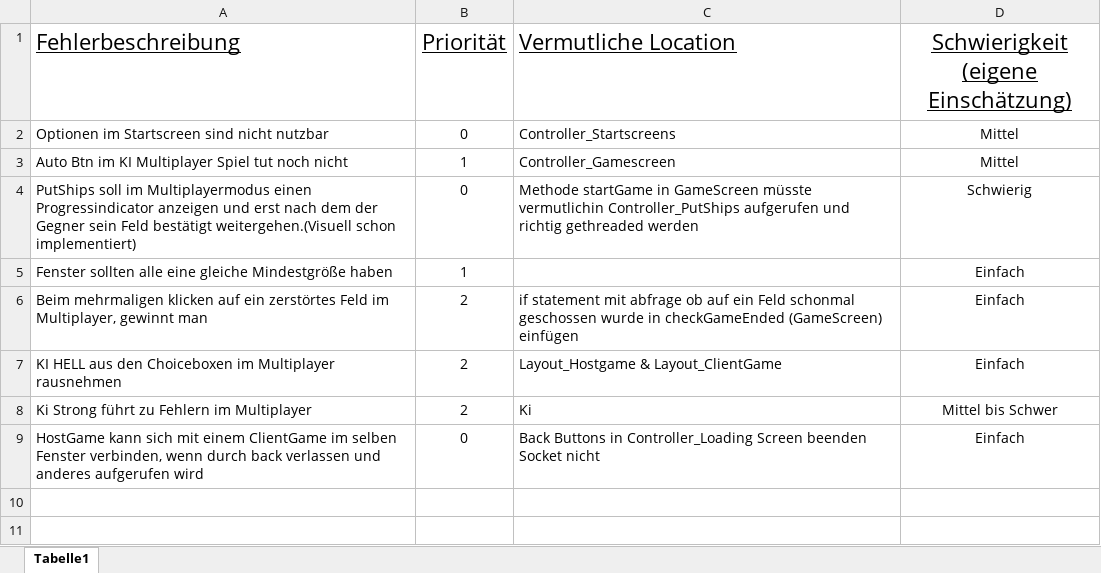
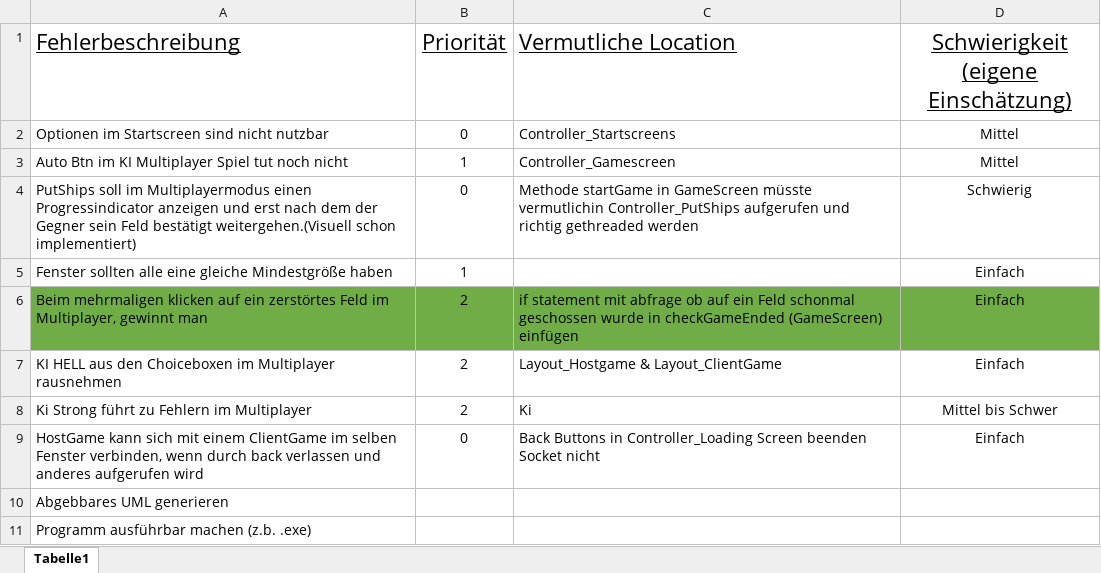
Before and after one commit to MichaU99/Schiffe_Versenken, an Excel workbook: Nicht Programm/Fehler.xlsx, sheet Tabelle1, drawn as a sheet; values as stored, in another font and other column widths than the file's, no borders; the diff names each change by its address in the sheet, - before the commit and + after, or states it on an @@ line.

```diff
--- a/Nicht Programm/Fehler.xlsx (sheet Tabelle1)
+++ b/Nicht Programm/Fehler.xlsx (sheet Tabelle1)
-A6:D6 fill: none
+A6:D6 fill: #70AD47
+row 10: Abgebbares UML generieren
+row 11: Programm ausführbar machen (z.b. .exe)
```
Also changed, not shown: 1 other file.
